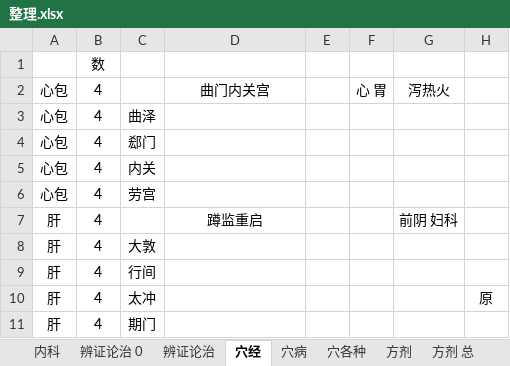
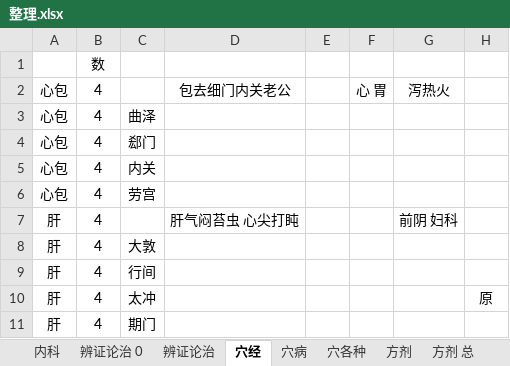
Before and after one commit to Flame57/yikao, an Excel workbook: 整理.xlsx, sheet 穴经, drawn as a sheet; only a part is shown; values as stored, in another font and other column widths than the file's, no borders; the diff covers the shown part only; the diff names each change by its address in the sheet, - before the commit and + after, or states it on an @@ line.

Commit message:
Update 整理.xlsx

```diff
--- a/整理.xlsx (sheet 穴经)
+++ b/整理.xlsx (sheet 穴经)
-D2: 曲门内关宫
+D2: 包去细门内关老公
-D7: 蹲监重启
+D7: 肝气闷苔虫 心尖打盹
```
Also changed, not shown: 10 edited cells elsewhere in this sheet.
